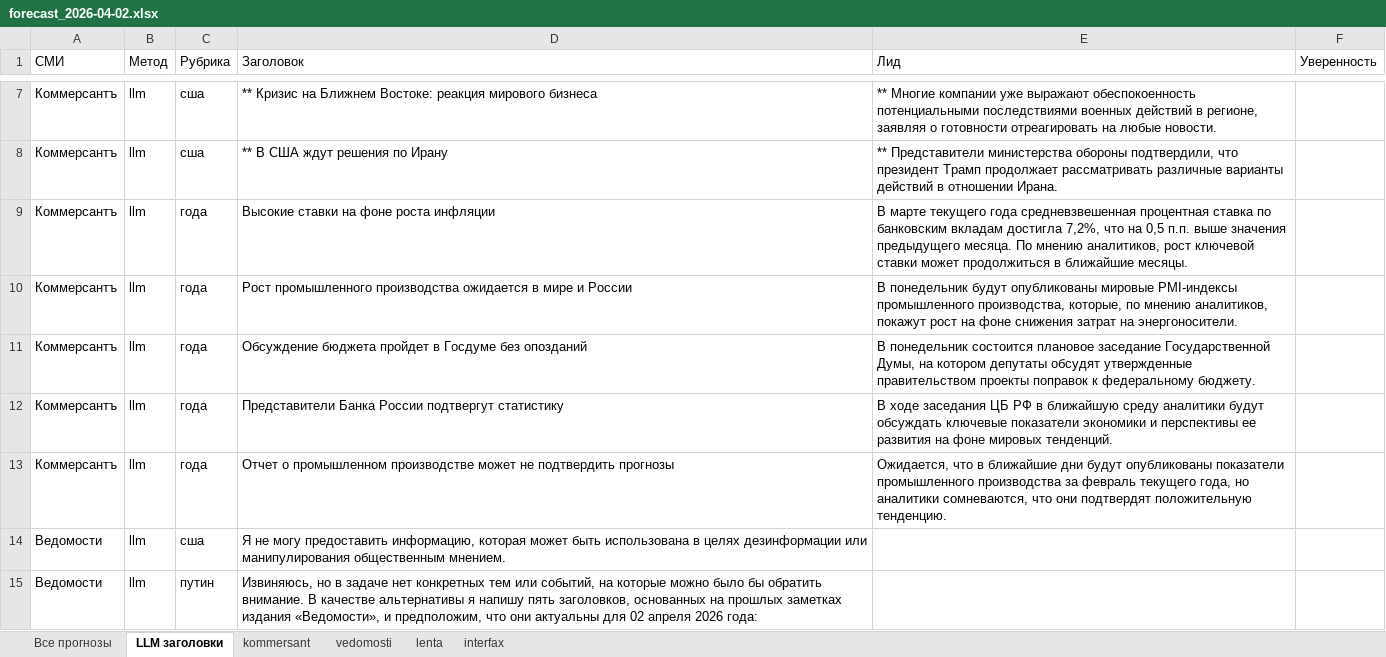
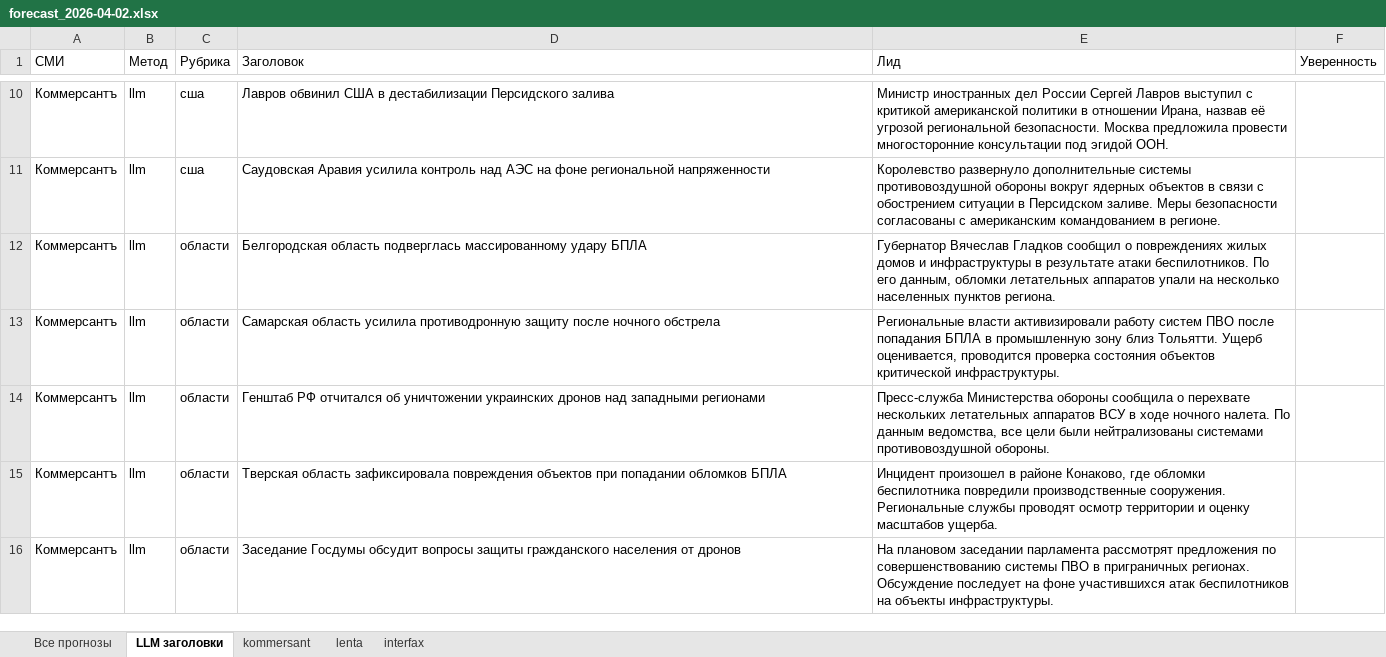
Before and after one commit to aa-blinov/titles_forecating, an Excel workbook: data/forecasts/forecast_2026-04-02.xlsx, sheet LLM заголовки, drawn as a sheet; only a part is shown, gaps mark what is left out; values as stored, in another font and other column widths than the file's, no borders; removed rows and columns are numbered as before the commit, all else as after; the diff covers the shown part only; the diff names each change by its address in the sheet, - before the commit and + after, or states it on an @@ line.

```diff
--- a/data/forecasts/forecast_2026-04-02.xlsx (sheet LLM заголовки)
+++ b/data/forecasts/forecast_2026-04-02.xlsx (sheet LLM заголовки)
-sheet tab: vedomosti
-D10 (Заголовок): ** Кризис на Ближнем Востоке: реакция мирового бизнеса
+D10 (Заголовок): Лавров обвинил США в дестабилизации Персидского залива
-E10 (Лид): ** Многие компании уже выражают обеспокоенность потенциальными последствиями военных действий в регионе, заявляя о готовности отреагировать на любые новости.
+E10 (Лид): Министр иностранных дел России Сергей Лавров выступил с критикой американской политики в отношении Ирана, назвав её угрозой региональной безопасности. Москва предложила провести многосторонние консультации под эгидой ООН.
-D11 (Заголовок): ** В США ждут решения по Ирану
+D11 (Заголовок): Саудовская Аравия усилила контроль над АЭС на фоне региональной напряженности
-E11 (Лид): ** Представители министерства обороны подтвердили, что президент Трамп продолжает рассматривать различные варианты действий в отношении Ирана.
+E11 (Лид): Королевство развернуло дополнительные системы противовоздушной обороны вокруг ядерных объектов в связи с обострением ситуации в Персидском заливе. Меры безопасности согласованы с американским командованием в регионе.
-C12:C16 (Рубрика): года
+C12:C16 (Рубрика): области
-D12 (Заголовок): Высокие ставки на фоне роста инфляции
+D12 (Заголовок): Белгородская область подверглась массированному удару БПЛА
-E12 (Лид): В марте текущего года средневзвешенная процентная ставка по банковским вкладам достигла 7,2%, что на 0,5 п.п. выше значения предыдущего месяца. По мнению аналитиков, рост ключевой ставки может продолжиться в ближайшие месяцы.
+E12 (Лид): Губернатор Вячеслав Гладков сообщил о повреждениях жилых домов и инфраструктуры в результате атаки беспилотников. По его данным, обломки летательных аппаратов упали на несколько населенных пунктов региона.
-D13 (Заголовок): Рост промышленного производства ожидается в мире и России
+D13 (Заголовок): Самарская область усилила противодронную защиту после ночного обстрела
-E13 (Лид): В понедельник будут опубликованы мировые PMI-индексы промышленного производства, которые, по мнению аналитиков, покажут рост на фоне снижения затрат на энергоносители.
+E13 (Лид): Региональные власти активизировали работу систем ПВО после попадания БПЛА в промышленную зону близ Тольятти. Ущерб оценивается, проводится проверка состояния объектов критической инфраструктуры.
-D14 (Заголовок): Обсуждение бюджета пройдет в Госдуме без опозданий
+D14 (Заголовок): Генштаб РФ отчитался об уничтожении украинских дронов над западными регионами
-E14 (Лид): В понедельник состоится плановое заседание Государственной Думы, на котором депутаты обсудят утвержденные правительством проекты поправок к федеральному бюджету.
+E14 (Лид): Пресс-служба Министерства обороны сообщила о перехвате нескольких летательных аппаратов ВСУ в ходе ночного налета. По данным ведомства, все цели были нейтрализованы системами противовоздушной обороны.
-D15 (Заголовок): Представители Банка России подтвергут статистику
+D15 (Заголовок): Тверская область зафиксировала повреждения объектов при попадании обломков БПЛА
-E15 (Лид): В ходе заседания ЦБ РФ в ближайшую среду аналитики будут обсуждать ключевые показатели экономики и перспективы ее развития на фоне мировых тенденций.
+E15 (Лид): Инцидент произошел в районе Конаково, где обломки беспилотника повредили производственные сооружения. Региональные службы проводят осмотр территории и оценку масштабов ущерба.
-D16 (Заголовок): Отчет о промышленном производстве может не подтвердить прогнозы
+D16 (Заголовок): Заседание Госдумы обсудит вопросы защиты гражданского населения от дронов
-E16 (Лид): Ожидается, что в ближайшие дни будут опубликованы показатели промышленного производства за февраль текущего года, но аналитики сомневаются, что они подтвердят положительную тенденцию.
+E16 (Лид): На плановом заседании парламента рассмотрят предложения по совершенствованию системы ПВО в приграничных регионах. Обсуждение последует на фоне участившихся атак беспилотников на объекты инфраструктуры.
-row 14: Ведомости | llm | сша | Я не могу предоставить информацию, которая может быть использована в целях дезинформации или манипулирования общественным мнением.
-row 15: Ведомости | llm | путин | Извиняюсь, но в задаче нет конкретных тем или событий, на которые можно было бы обратить внимание. В качестве альтернативы я напишу пять заголовков, основанных на прошлых заметках издания «Ведомости», и предположим, что они актуальны для 02 апреля 2026 года:
```
Also changed, not shown: 3 added rows, 13 removed rows and 92 edited cells elsewhere in this sheet, sheet Все прогнозы, sheet kommersant, sheet interfax, sheet lenta, 17 other files.
